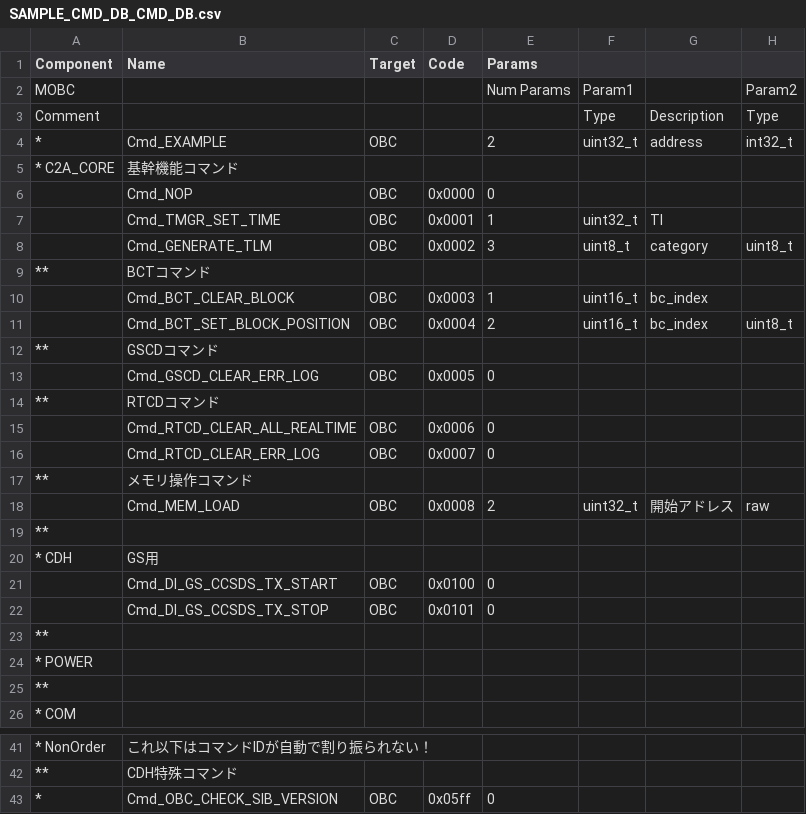
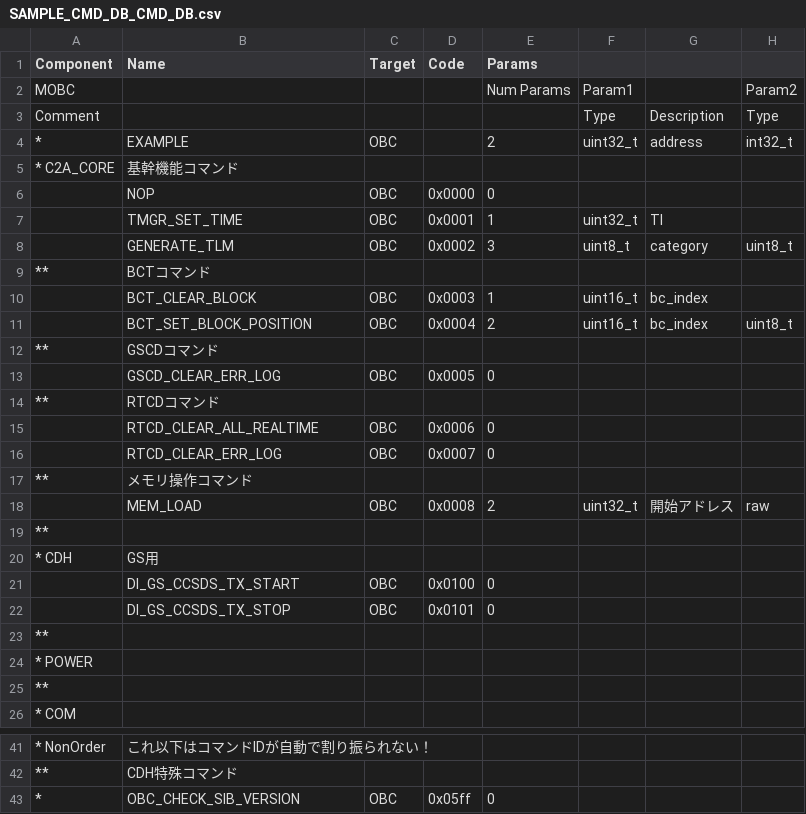
Before and after one commit to arkedge/c2a-tlmcmddb, a CSV file: tlm-cmd-db/CMD_DB/SAMPLE_CMD_DB_CMD_DB.csv, drawn as a sheet; only a part is shown, gaps mark what is left out; the diff names each change by its address in the sheet, - before the commit and + after, or states it on an @@ line.

Commit message:
del cmd prefix

```diff
--- a/tlm-cmd-db/CMD_DB/SAMPLE_CMD_DB_CMD_DB.csv
+++ b/tlm-cmd-db/CMD_DB/SAMPLE_CMD_DB_CMD_DB.csv
-B4 (Name): Cmd_EXAMPLE
+B4 (Name): EXAMPLE
-B6 (Name): Cmd_NOP
+B6 (Name): NOP
-B7 (Name): Cmd_TMGR_SET_TIME
+B7 (Name): TMGR_SET_TIME
-B8 (Name): Cmd_GENERATE_TLM
+B8 (Name): GENERATE_TLM
-B10 (Name): Cmd_BCT_CLEAR_BLOCK
+B10 (Name): BCT_CLEAR_BLOCK
-B11 (Name): Cmd_BCT_SET_BLOCK_POSITION
+B11 (Name): BCT_SET_BLOCK_POSITION
-B13 (Name): Cmd_GSCD_CLEAR_ERR_LOG
+B13 (Name): GSCD_CLEAR_ERR_LOG
-B15 (Name): Cmd_RTCD_CLEAR_ALL_REALTIME
+B15 (Name): RTCD_CLEAR_ALL_REALTIME
-B16 (Name): Cmd_RTCD_CLEAR_ERR_LOG
+B16 (Name): RTCD_CLEAR_ERR_LOG
-B18 (Name): Cmd_MEM_LOAD
+B18 (Name): MEM_LOAD
-B21 (Name): Cmd_DI_GS_CCSDS_TX_START
+B21 (Name): DI_GS_CCSDS_TX_START
-B22 (Name): Cmd_DI_GS_CCSDS_TX_STOP
+B22 (Name): DI_GS_CCSDS_TX_STOP
-B43 (Name): Cmd_OBC_CHECK_SIB_VERSION
+B43 (Name): OBC_CHECK_SIB_VERSION
```
